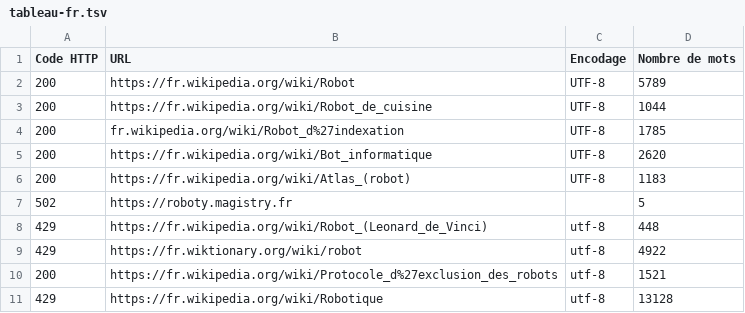
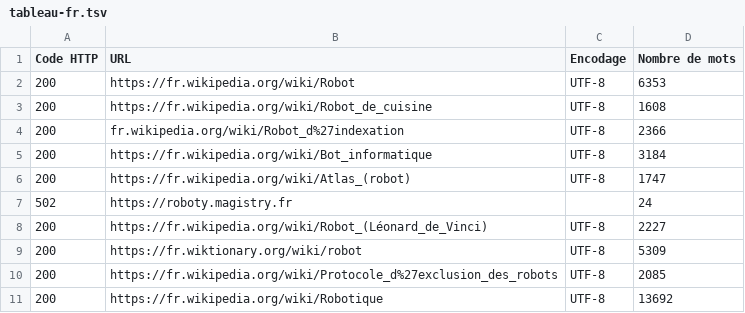
Before and after one commit to Himoul/PPE1-2026, a TSV file: miniprojet/tableaux/tableau-fr.tsv, drawn as a sheet.

Commit message:
Correction tableau

```diff
--- a/miniprojet/tableaux/tableau-fr.tsv
+++ b/miniprojet/tableaux/tableau-fr.tsv
@@ -1,11 +1,11 @@
 Code HTTP	URL	Encodage	Nombre de mots
-200	https://fr.wikipedia.org/wiki/Robot	UTF-8	5789
-200	https://fr.wikipedia.org/wiki/Robot_de_cuisine	UTF-8	1044
-200	fr.wikipedia.org/wiki/Robot_d%27indexation	UTF-8	1785
-200	https://fr.wikipedia.org/wiki/Bot_informatique	UTF-8	2620
-200	https://fr.wikipedia.org/wiki/Atlas_(robot)	UTF-8	1183
-502	https://roboty.magistry.fr		5
-429	https://fr.wikipedia.org/wiki/Robot_(Leonard_de_Vinci)	utf-8	448
-429	https://fr.wiktionary.org/wiki/robot	utf-8	4922
-200	https://fr.wikipedia.org/wiki/Protocole_d%27exclusion_des_robots	utf-8	1521
-429	https://fr.wikipedia.org/wiki/Robotique	utf-8	13128
+200	https://fr.wikipedia.org/wiki/Robot	UTF-8	6353
+200	https://fr.wikipedia.org/wiki/Robot_de_cuisine	UTF-8	1608
+200	fr.wikipedia.org/wiki/Robot_d%27indexation	UTF-8	2366
+200	https://fr.wikipedia.org/wiki/Bot_informatique	UTF-8	3184
+200	https://fr.wikipedia.org/wiki/Atlas_(robot)	UTF-8	1747
+502	https://roboty.magistry.fr		24
+200	https://fr.wikipedia.org/wiki/Robot_(Léonard_de_Vinci)	UTF-8	2227
+200	https://fr.wiktionary.org/wiki/robot	UTF-8	5309
+200	https://fr.wikipedia.org/wiki/Protocole_d%27exclusion_des_robots	UTF-8	2085
+200	https://fr.wikipedia.org/wiki/Robotique	UTF-8	13692
```
